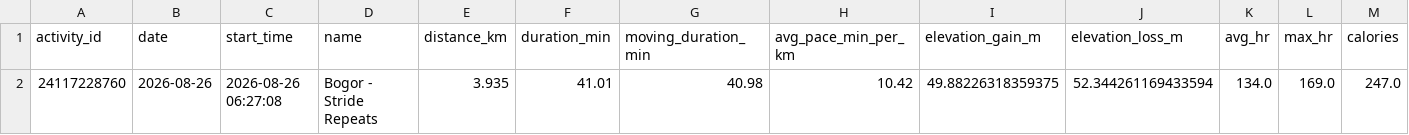
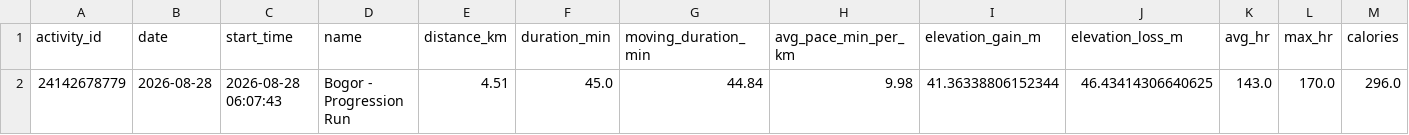
Before and after one commit to WahyuRamdhani/garmin-connect, a CSV file: data/activity.csv, drawn as a sheet; only a part is shown; removed rows and columns are numbered as before the commit, all else as after; rows hold the shown columns only; the diff names each change by its address in the sheet, - before the commit and + after, or states it on an @@ line.

```diff
--- a/data/activity.csv
+++ b/data/activity.csv
-row 2: 24117228760 | 2026-08-26 | 2026-08-26 06:27:08 | Bogor - Stride Repeats | 3.935 | 41.01 | 40.98 | 10.42 | 49.88226318359375 | 52.344261169433594 | 134.0 | 169.0 | 247.0
+row 2: 24142678779 | 2026-08-28 | 2026-08-28 06:07:43 | Bogor - Progression Run | 4.51 | 45.0 | 44.84 | 9.98 | 41.36338806152344 | 46.43414306640625 | 143.0 | 170.0 | 296.0
```
Also changed, not shown: data/coach_schedule.csv, data/timeseries.csv, 5 other files.
